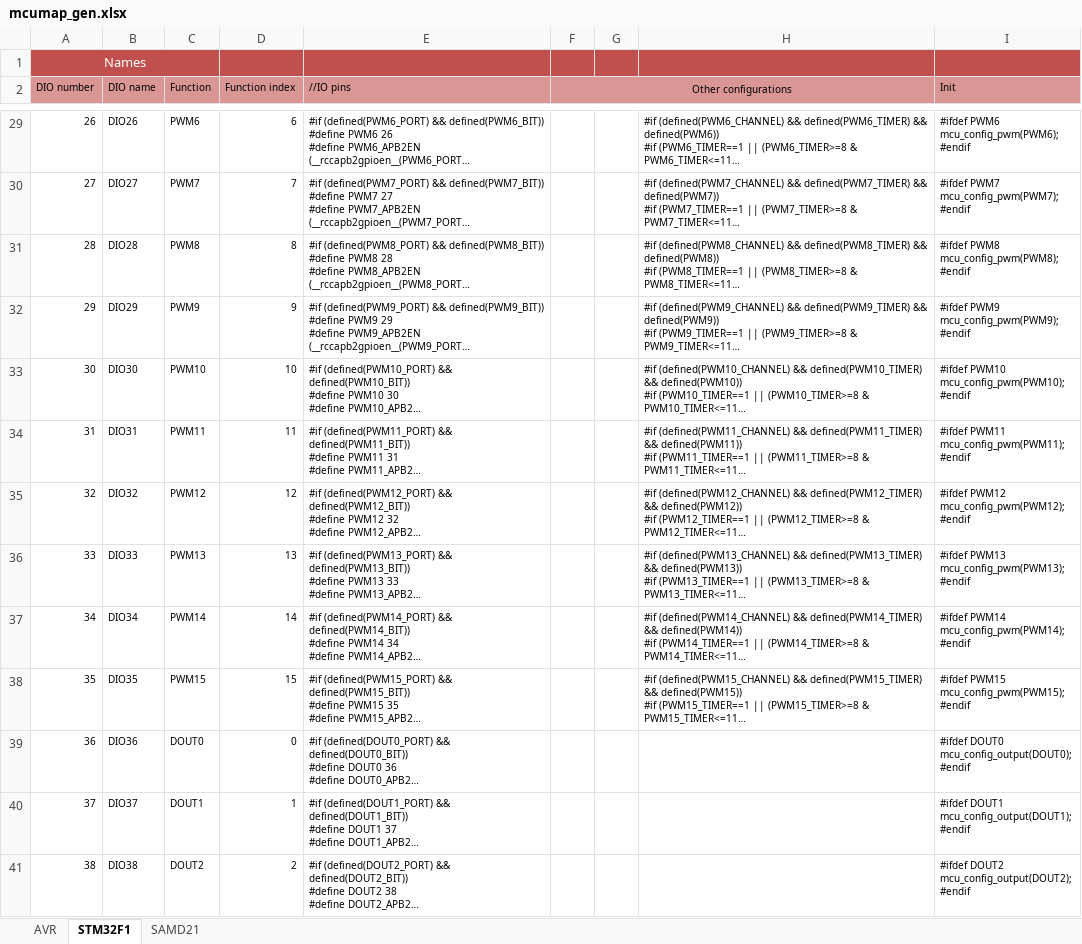
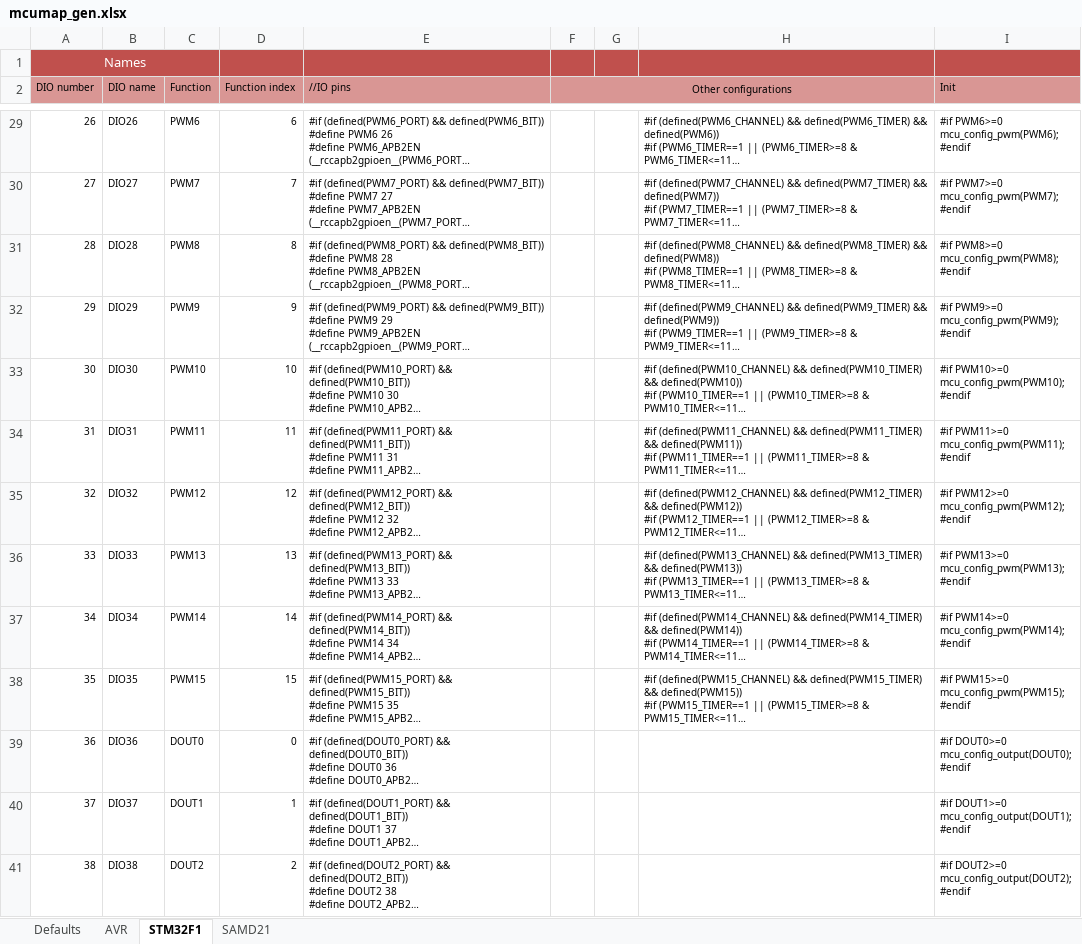
Before and after one commit to Paciente8159/uCNC, an Excel workbook: docs/mcumap_gen.xlsx, sheet STM32F1, drawn as a sheet; only a part is shown, gaps mark what is left out; long unchanged cells end in …; values as stored, in another font and other column widths than the file's, no borders; ↵ is a line break in a cell; the diff covers the shown part only; the diff names each change by its address in the sheet, - before the commit and + after, or states it on an @@ line.

```diff
--- a/docs/mcumap_gen.xlsx (sheet STM32F1)
+++ b/docs/mcumap_gen.xlsx (sheet STM32F1)
+sheet tab: Defaults
-I29 (Init): #ifdef PWM6 ↵ mcu_config_pwm(PWM6); ↵ #endif
+I29 (Init): #if PWM6>=0 ↵ mcu_config_pwm(PWM6); ↵ #endif
-I30 (Init): #ifdef PWM7 ↵ mcu_config_pwm(PWM7); ↵ #endif
+I30 (Init): #if PWM7>=0 ↵ mcu_config_pwm(PWM7); ↵ #endif
-I31 (Init): #ifdef PWM8 ↵ mcu_config_pwm(PWM8); ↵ #endif
+I31 (Init): #if PWM8>=0 ↵ mcu_config_pwm(PWM8); ↵ #endif
-I32 (Init): #ifdef PWM9 ↵ mcu_config_pwm(PWM9); ↵ #endif
+I32 (Init): #if PWM9>=0 ↵ mcu_config_pwm(PWM9); ↵ #endif
-I33 (Init): #ifdef PWM10 ↵ mcu_config_pwm(PWM10); ↵ #endif
+I33 (Init): #if PWM10>=0 ↵ mcu_config_pwm(PWM10); ↵ #endif
-I34 (Init): #ifdef PWM11 ↵ mcu_config_pwm(PWM11); ↵ #endif
+I34 (Init): #if PWM11>=0 ↵ mcu_config_pwm(PWM11); ↵ #endif
-I35 (Init): #ifdef PWM12 ↵ mcu_config_pwm(PWM12); ↵ #endif
+I35 (Init): #if PWM12>=0 ↵ mcu_config_pwm(PWM12); ↵ #endif
-I36 (Init): #ifdef PWM13 ↵ mcu_config_pwm(PWM13); ↵ #endif
+I36 (Init): #if PWM13>=0 ↵ mcu_config_pwm(PWM13); ↵ #endif
-I37 (Init): #ifdef PWM14 ↵ mcu_config_pwm(PWM14); ↵ #endif
+I37 (Init): #if PWM14>=0 ↵ mcu_config_pwm(PWM14); ↵ #endif
-I38 (Init): #ifdef PWM15 ↵ mcu_config_pwm(PWM15); ↵ #endif
+I38 (Init): #if PWM15>=0 ↵ mcu_config_pwm(PWM15); ↵ #endif
-I39 (Init): #ifdef DOUT0 ↵ mcu_config_output(DOUT0); ↵ #endif
+I39 (Init): #if DOUT0>=0 ↵ mcu_config_output(DOUT0); ↵ #endif
-I40 (Init): #ifdef DOUT1 ↵ mcu_config_output(DOUT1); ↵ #endif
+I40 (Init): #if DOUT1>=0 ↵ mcu_config_output(DOUT1); ↵ #endif
-I41 (Init): #ifdef DOUT2 ↵ mcu_config_output(DOUT2); ↵ #endif
+I41 (Init): #if DOUT2>=0 ↵ mcu_config_output(DOUT2); ↵ #endif
```
Also changed, not shown: 89 edited cells elsewhere in this sheet, sheet SAMD21, sheet AVR, 16 other files.
